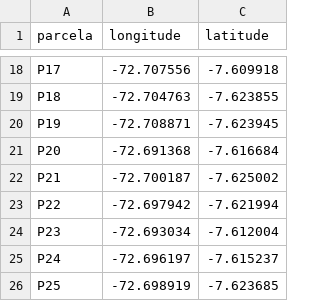
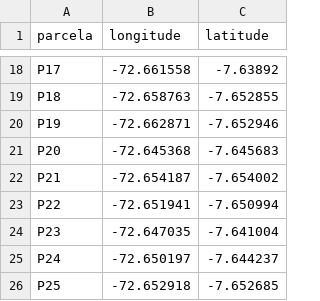
Before and after one commit to RikD96/rsguide, a CSV file: inst/extdata/jurua_parcelas.csv, drawn as a sheet; only a part is shown, gaps mark what is left out; the diff covers the shown part only.

```diff
--- a/inst/extdata/jurua_parcelas.csv
+++ b/inst/extdata/jurua_parcelas.csv
@@ -18,9 +18,9 @@
-"P17",-72.707556,-7.609918
-"P18",-72.704763,-7.623855
-"P19",-72.708871,-7.623945
-"P20",-72.691368,-7.616684
-"P21",-72.700187,-7.625002
-"P22",-72.697942,-7.621994
-"P23",-72.693034,-7.612004
-"P24",-72.696197,-7.615237
-"P25",-72.698919,-7.623685
+"P17",-72.661558,-7.63892
+"P18",-72.658763,-7.652855
+"P19",-72.662871,-7.652946
+"P20",-72.645368,-7.645683
+"P21",-72.654187,-7.654002
+"P22",-72.651941,-7.650994
+"P23",-72.647035,-7.641004
+"P24",-72.650197,-7.644237
+"P25",-72.652918,-7.652685
```
Also changed, not shown: 32 edited cells elsewhere in this file, 11 other files.
